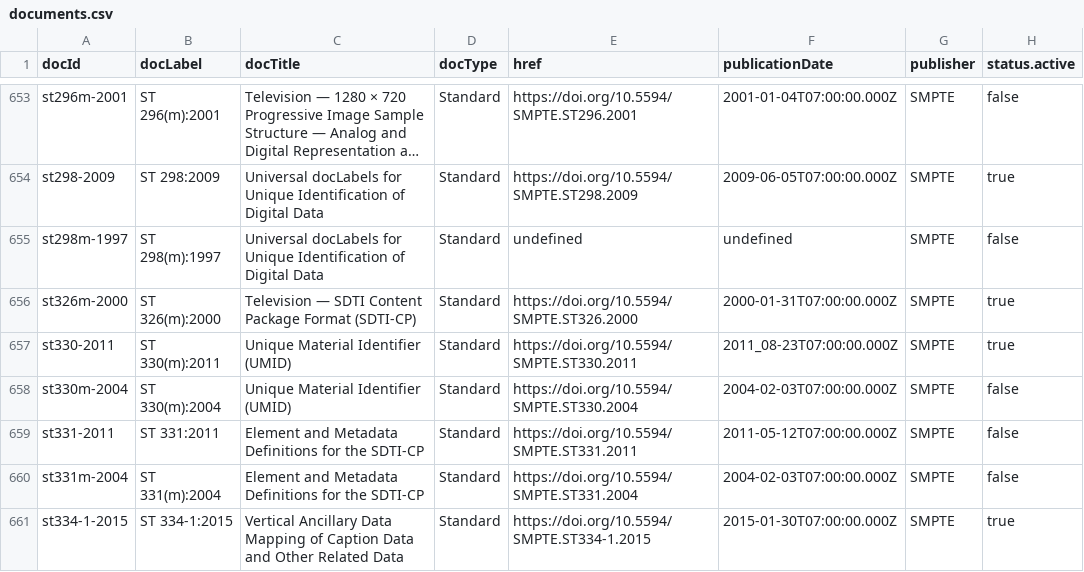
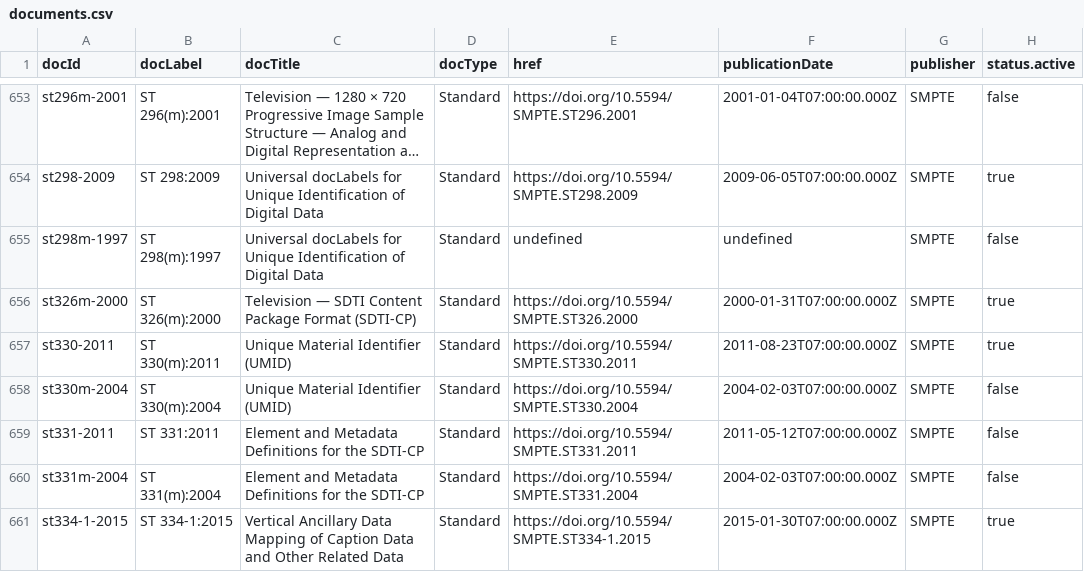
Before and after one commit to SteveLLamb/mediastandards-registry, a CSV file: documents.csv, drawn as a sheet; only a part is shown, gaps mark what is left out; long unchanged cells end in …; the diff names each change by its address in the sheet, - before the commit and + after, or states it on an @@ line.

```diff
--- a/documents.csv
+++ b/documents.csv
-F657 (publicationDate): 2011_08-23T07:00:00.000Z
+F657 (publicationDate): 2011-08-23T07:00:00.000Z
```
Also changed, not shown: 3 other files.
